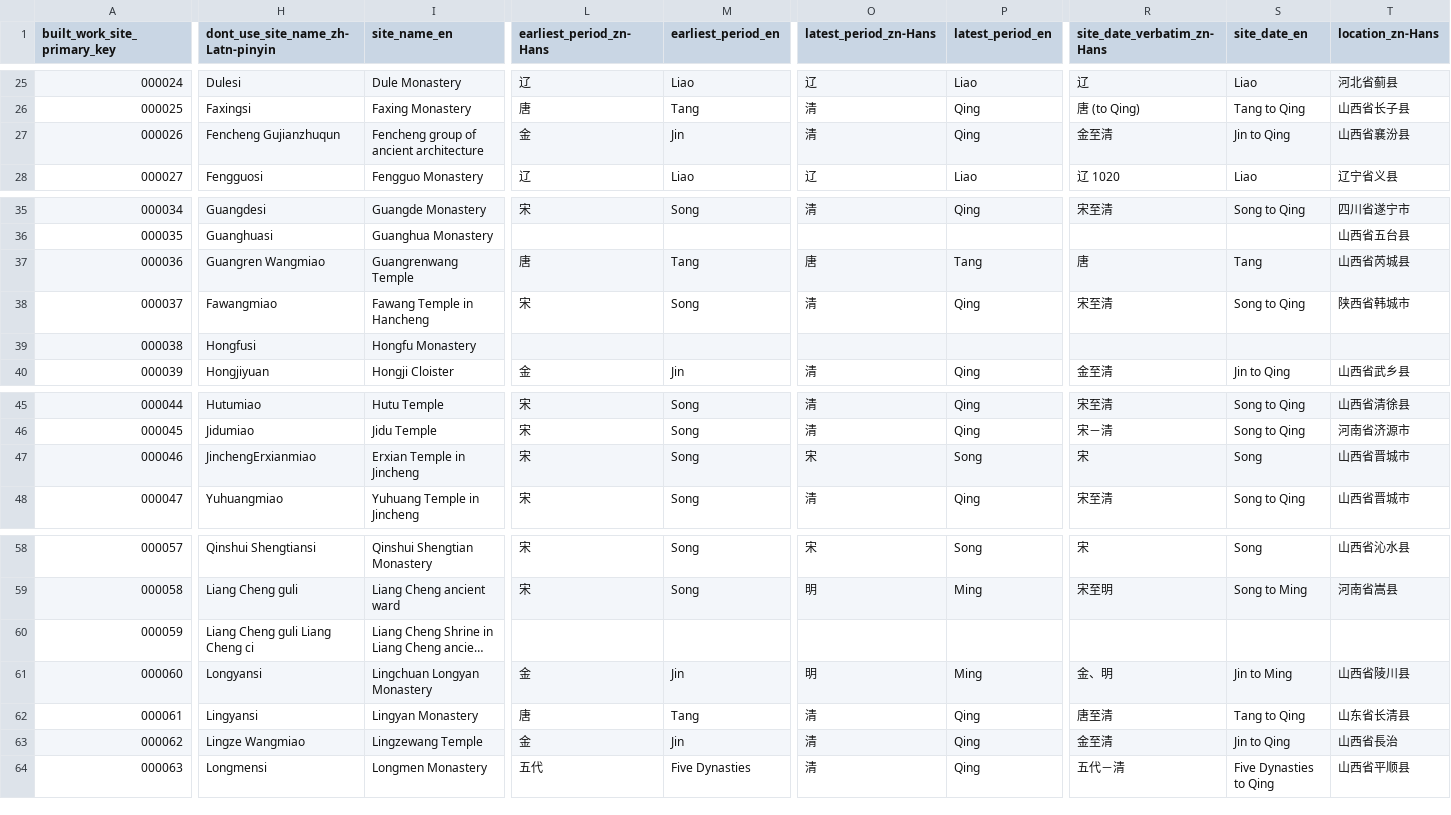
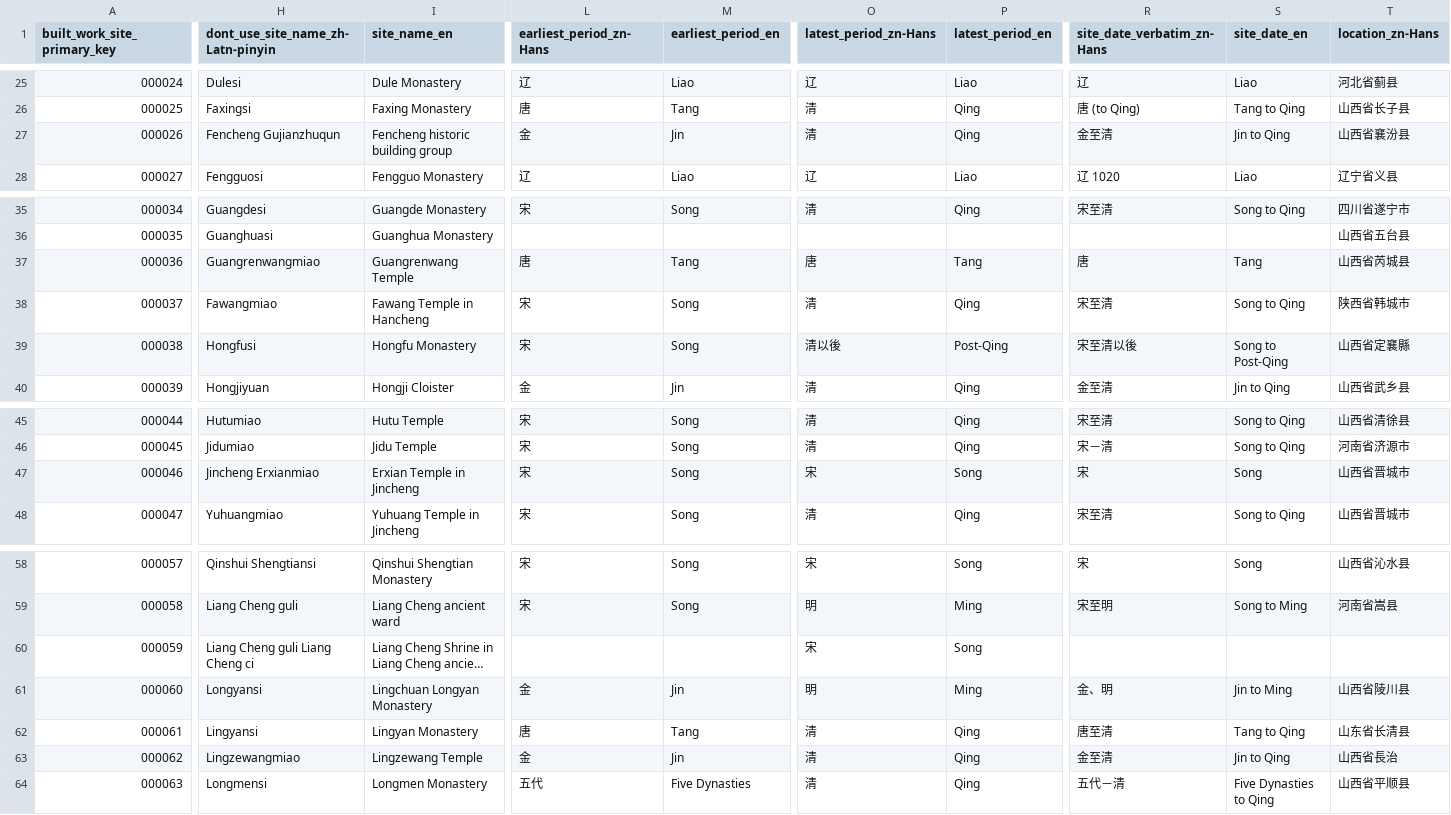
Before and after one commit to VandyVRC/tcadrt, a CSV file: site/site.csv, drawn as a sheet; only a part is shown, gaps mark what is left out; long unchanged cells end in …; the diff covers the shown part only; the diff names each change by its address in the sheet, - before the commit and + after, or states it on an @@ line.

Commit message:
fix typos

```diff
--- a/site/site.csv
+++ b/site/site.csv
-I27 (site_name_en): Fencheng group of ancient architecture
+I27 (site_name_en): Fencheng historic building group
-H37: Guangren Wangmiao
+H37: Guangrenwangmiao
-L39 (earliest_period_zn-Hans): (empty)
+L39 (earliest_period_zn-Hans): 宋
-M39 (earliest_period_en): (empty)
+M39 (earliest_period_en): Song
-O39 (latest_period_zn-Hans): (empty)
+O39 (latest_period_zn-Hans): 清以後
-P39 (latest_period_en): (empty)
+P39 (latest_period_en): Post-Qing
-R39 (site_date_verbatim_zn-Hans): (empty)
+R39 (site_date_verbatim_zn-Hans): 宋至清以後
-S39 (site_date_en): (empty)
+S39 (site_date_en): Song to Post-Qing
-T39 (location_zn-Hans): (empty)
+T39 (location_zn-Hans): 山西省定襄縣
-H47: JinchengErxianmiao
+H47: Jincheng Erxianmiao
-O60 (latest_period_zn-Hans): (empty)
+O60 (latest_period_zn-Hans): 宋
-P60 (latest_period_en): (empty)
+P60 (latest_period_en): Song
-H63: Lingze Wangmiao
+H63: Lingzewangmiao
```
Also changed, not shown: 9 edited cells elsewhere in this file, building/building.csv, 1 other file.
